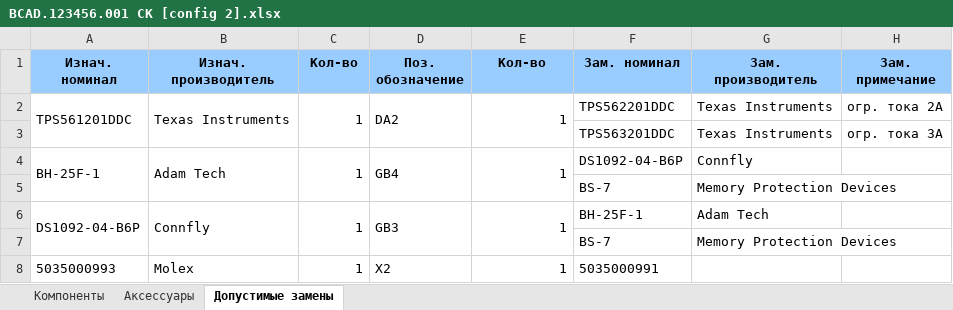
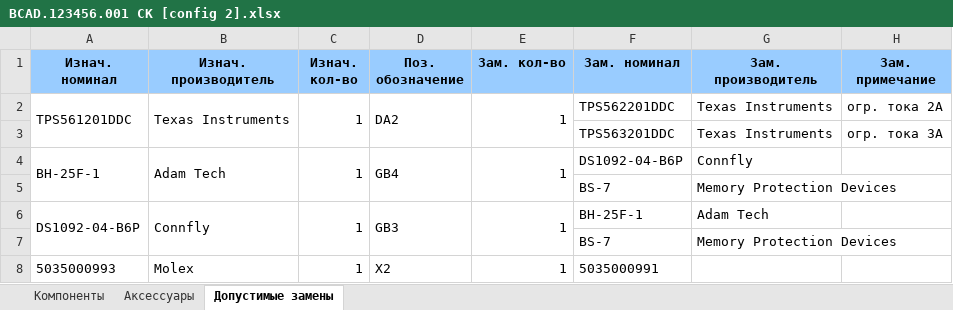
Before and after one commit to ataluts/bomconverter, an Excel workbook: example/AD project/project outputs/Bill of Materials/BCAD.123456.001 СК [config 2].xlsx, sheet Допустимые замены, drawn as a sheet; values as stored, in another font and other column widths than the file's, no borders; the diff names each change by its address in the sheet, - before the commit and + after, or states it on an @@ line.

```diff
--- a/example/AD project/project outputs/Bill of Materials/BCAD.123456.001 СК [config 2].xlsx (sheet Допустимые замены)
+++ b/example/AD project/project outputs/Bill of Materials/BCAD.123456.001 СК [config 2].xlsx (sheet Допустимые замены)
-C1: Кол-во
+C1: Изнач. кол-во
-E1: Кол-во
+E1: Зам. кол-во
```
Also changed, not shown: sheet Компоненты, example/AD project/project outputs/Bill of Materials/BCAD.123456.001 СК [config 1].xlsx, example/AD project/project outputs/Bill of Materials/BCAD.123456.001 СК [default].xlsx, 19 other files.
